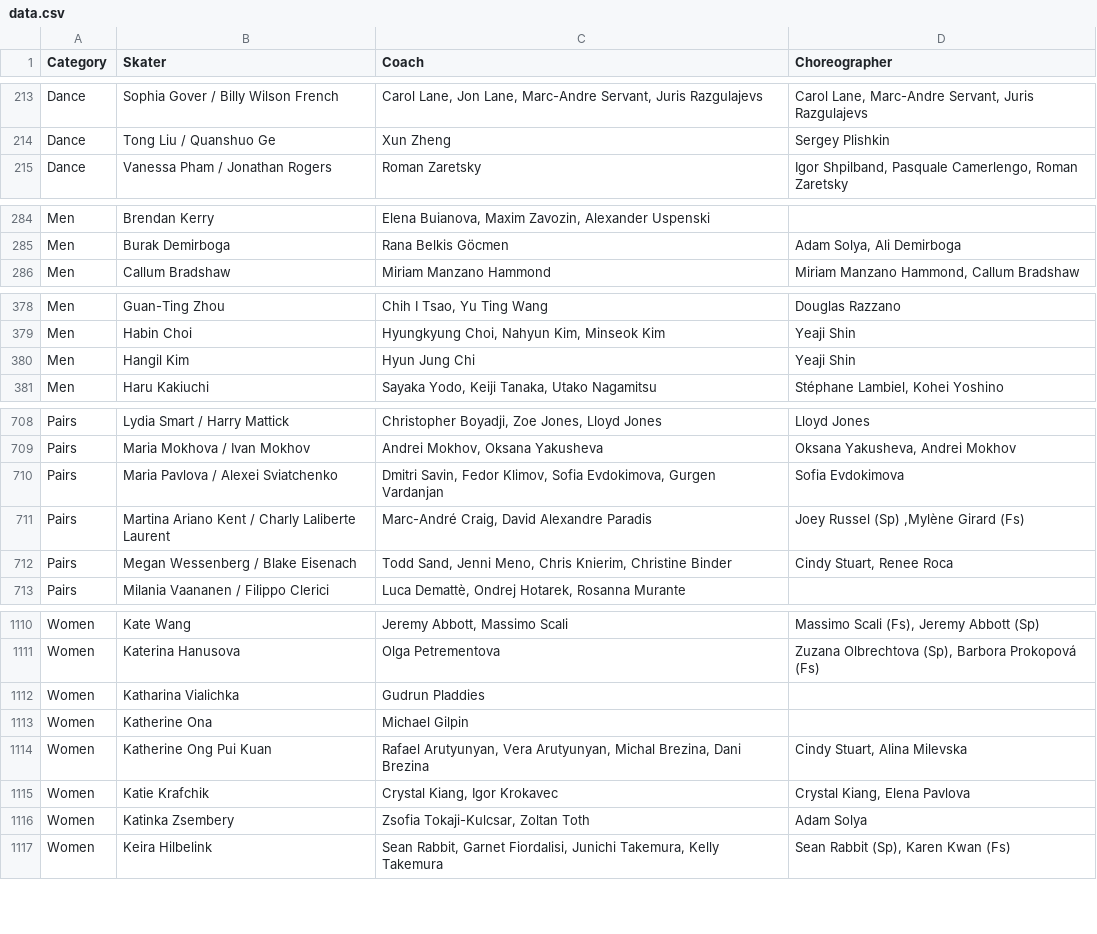
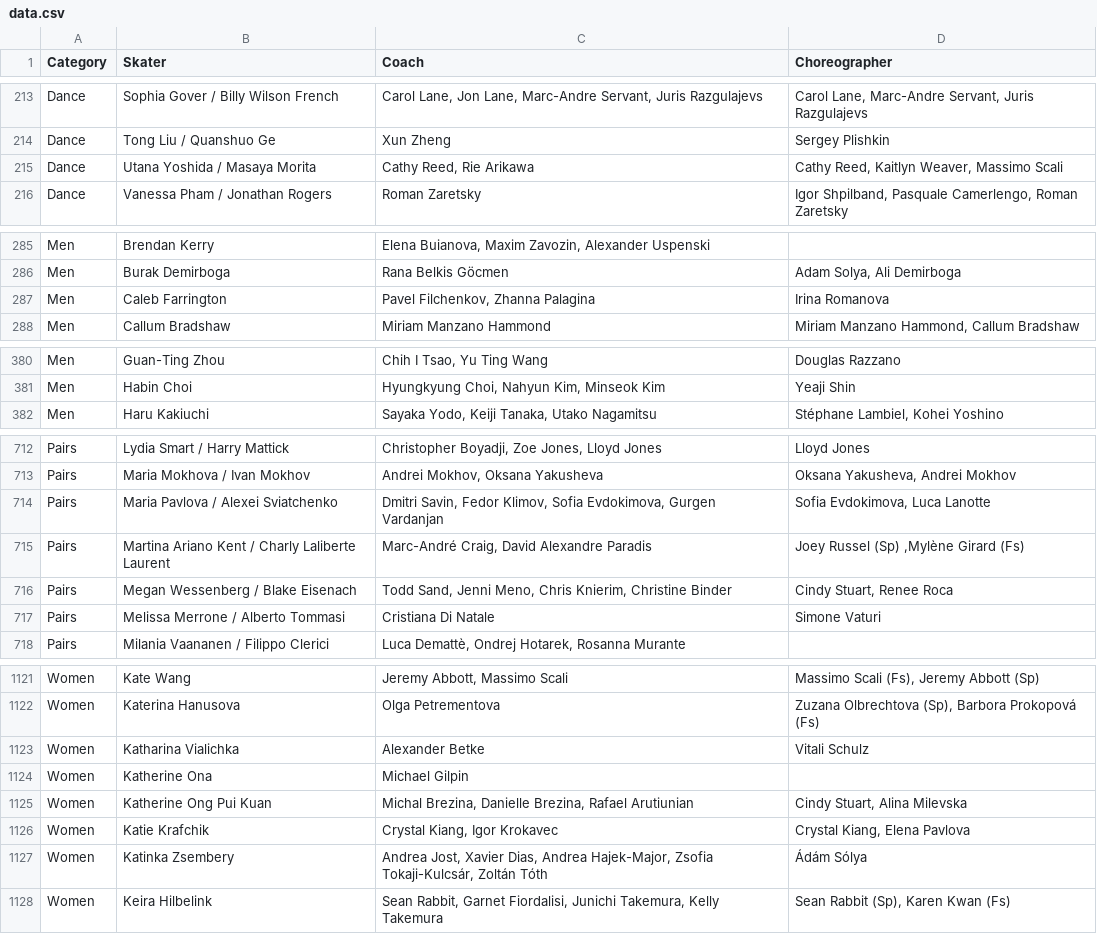
Before and after one commit to edomt/isu-data, a CSV file: data.csv, drawn as a sheet; only a part is shown, gaps mark what is left out; the diff covers the shown part only.

Commit message:
ISU: automated update

```diff
--- a/data.csv
+++ b/data.csv
@@ -214,2 +214,3 @@ Dance,Sophia Gover / Billy Wilson French,"Carol Lane, Jon Lane, Marc-Andre Serva
 Dance,Tong Liu / Quanshuo Ge,Xun Zheng,Sergey Plishkin
+Dance,Utana Yoshida / Masaya Morita,"Cathy Reed, Rie Arikawa","Cathy Reed, Kaitlyn Weaver, Massimo Scali"
 Dance,Vanessa Pham / Jonathan Rogers,Roman Zaretsky,"Igor Shpilband, Pasquale Camerlengo, Roman Zaretsky"
@@ -285,2 +286,3 @@ Men,Brendan Kerry,"Elena Buianova, Maxim Zavozin, Alexander Uspenski",
 Men,Burak Demirboga,Rana Belkis Göcmen,"Adam Solya, Ali Demirboga"
+Men,Caleb Farrington,"Pavel Filchenkov, Zhanna Palagina",Irina Romanova
 Men,Callum Bradshaw,Miriam Manzano Hammond,"Miriam Manzano Hammond, Callum Bradshaw"
@@ -379,3 +381,2 @@ Men,Guan-Ting Zhou,"Chih I Tsao, Yu Ting Wang",Douglas Razzano
 Men,Habin Choi,"Hyungkyung Choi, Nahyun Kim, Minseok Kim",Yeaji Shin
-Men,Hangil Kim,Hyun Jung Chi,Yeaji Shin
 Men,Haru Kakiuchi,"Sayaka Yodo, Keiji Tanaka, Utako Nagamitsu","Stéphane Lambiel, Kohei Yoshino"
@@ -709,5 +713,6 @@ Pairs,Lydia Smart / Harry Mattick,"Christopher Boyadji, Zoe Jones, Lloyd Jones",
 Pairs,Maria Mokhova / Ivan Mokhov,"Andrei Mokhov, Oksana Yakusheva","Oksana Yakusheva, Andrei Mokhov"
-Pairs,Maria Pavlova / Alexei Sviatchenko,"Dmitri Savin, Fedor Klimov, Sofia Evdokimova, Gurgen Vardanjan",Sofia Evdokimova
+Pairs,Maria Pavlova / Alexei Sviatchenko,"Dmitri Savin, Fedor Klimov, Sofia Evdokimova, Gurgen Vardanjan","Sofia Evdokimova, Luca Lanotte"
 Pairs,Martina Ariano Kent / Charly Laliberte Laurent,"Marc-André Craig, David Alexandre Paradis","Joey Russel (Sp) ,Mylène Girard (Fs)"
 Pairs,Megan Wessenberg / Blake Eisenach,"Todd Sand, Jenni Meno, Chris Knierim, Christine Binder","Cindy Stuart, Renee Roca"
+Pairs,Melissa Merrone / Alberto Tommasi,Cristiana Di Natale,Simone Vaturi
 Pairs,Milania Vaananen / Filippo Clerici,"Luca Demattè, Ondrej Hotarek, Rosanna Murante",
@@ -1111,7 +1122,7 @@ Women,Kate Wang,"Jeremy Abbott, Massimo Scali","Massimo Scali (Fs), Jeremy Abbot
 Women,Katerina Hanusova,Olga Petrementova,"Zuzana Olbrechtova (Sp), Barbora Prokopová (Fs)"
-Women,Katharina Vialichka,Gudrun Pladdies,
+Women,Katharina Vialichka,Alexander Betke,Vitali Schulz
 Women,Katherine Ona,Michael Gilpin,  
-Women,Katherine Ong Pui Kuan,"Rafael Arutyunyan, Vera Arutyunyan, Michal Brezina, Dani Brezina","Cindy Stuart, Alina Milevska"
+Women,Katherine Ong Pui Kuan,"Michal Brezina, Danielle Brezina, Rafael Arutiunian","Cindy Stuart, Alina Milevska"
 Women,Katie Krafchik,"Crystal Kiang, Igor Krokavec","Crystal Kiang, Elena Pavlova"
-Women,Katinka Zsembery,"Zsofia Tokaji-Kulcsar, Zoltan Toth",Adam Solya
+Women,Katinka Zsembery,"Andrea Jost, Xavier Dias, Andrea Hajek-Major, Zsofia Tokaji-Kulcsár, Zoltán Tóth",Ádám Sólya
 Women,Keira Hilbelink,"Sean Rabbit, Garnet Fiordalisi, Junichi Takemura, Kelly Takemura","Sean Rabbit (Sp), Karen Kwan (Fs)"
```
Also changed, not shown: 11 added rows, 1 removed row and 29 edited cells elsewhere in this file.
